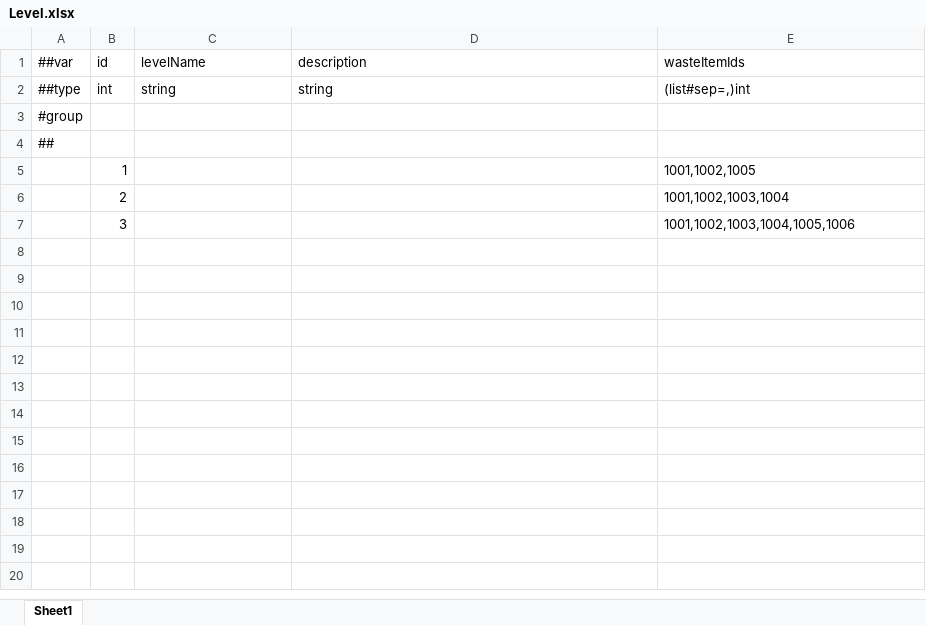
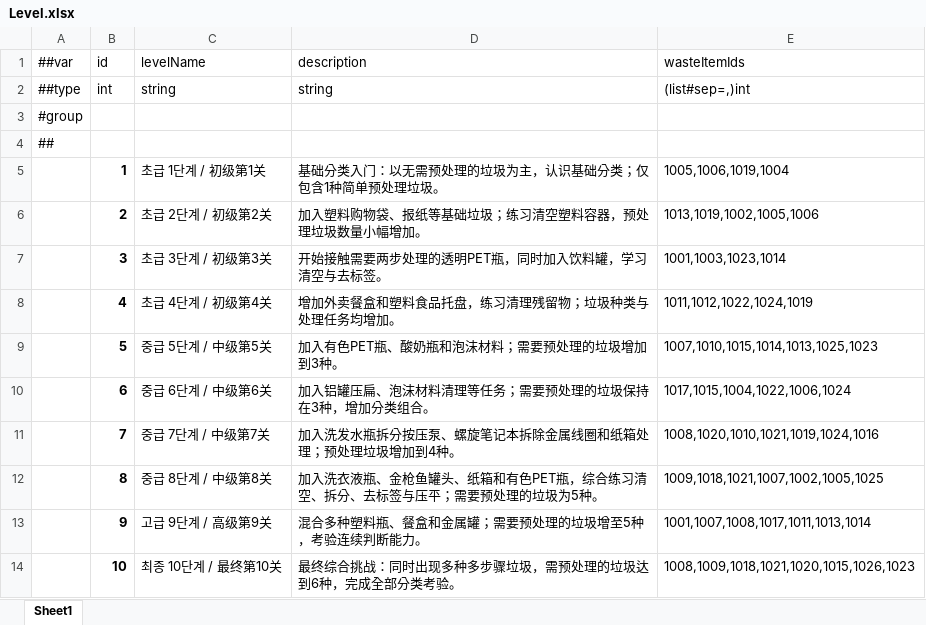
Before and after one commit to XztAAAAA/GarbageCollectionProgra, an Excel workbook: GarbageCollectionProgramUnity/LubanConfig/MiniTemplate/Data/Level.xlsx, sheet Sheet1, drawn as a sheet; values as stored, in another font and other column widths than the file's, no borders; the diff names each change by its address in the sheet, - before the commit and + after, or states it on an @@ line.

```diff
--- a/GarbageCollectionProgramUnity/LubanConfig/MiniTemplate/Data/Level.xlsx (sheet Sheet1)
+++ b/GarbageCollectionProgramUnity/LubanConfig/MiniTemplate/Data/Level.xlsx (sheet Sheet1)
-B5:B7 bold: off
+B5:B7 bold: on
-C5 (levelName): (empty)
+C5 (levelName): 초급 1단계 / 初级第1关
-D5 (description): (empty)
+D5 (description): 基础分类入门：以无需预处理的垃圾为主，认识基础分类；仅包含1种简单预处理垃圾。
-E5 (wasteItemIds): 1001,1002,1005
+E5 (wasteItemIds): 1005,1006,1019,1004
-C6 (levelName): (empty)
+C6 (levelName): 초급 2단계 / 初级第2关
-D6 (description): (empty)
+D6 (description): 加入塑料购物袋、报纸等基础垃圾；练习清空塑料容器，预处理垃圾数量小幅增加。
-E6 (wasteItemIds): 1001,1002,1003,1004
+E6 (wasteItemIds): 1013,1019,1002,1005,1006
-C7 (levelName): (empty)
+C7 (levelName): 초급 3단계 / 初级第3关
-D7 (description): (empty)
+D7 (description): 开始接触需要两步处理的透明PET瓶，同时加入饮料罐，学习清空与去标签。
-E7 (wasteItemIds): 1001,1002,1003,1004,1005,1006
+E7 (wasteItemIds): 1001,1003,1023,1014
+row 8:  | 4 | 초급 4단계 / 初级第4关 | 增加外卖餐盒和塑料食品托盘，练习清理残留物；垃圾种类与处理任务均增加。 | 1011,1012,1022,1024,1019
+row 9:  | 5 | 중급 5단계 / 中级第5关 | 加入有色PET瓶、酸奶瓶和泡沫材料；需要预处理的垃圾增加到3种。 | 1007,1010,1015,1014,1013,1025,1023
+row 10:  | 6 | 중급 6단계 / 中级第6关 | 加入铝罐压扁、泡沫材料清理等任务；需要预处理的垃圾保持在3种，增加分类组合。 | 1017,1015,1004,1022,1006,1024
+row 11:  | 7 | 중급 7단계 / 中级第7关 | 加入洗发水瓶拆分按压泵、螺旋笔记本拆除金属线圈和纸箱处理；预处理垃圾增加到4种。 | 1008,1020,1010,1021,1019,1024,1016
+row 12:  | 8 | 중급 8단계 / 中级第8关 | 加入洗衣液瓶、金枪鱼罐头、纸箱和有色PET瓶，综合练习清空、拆分、去标签与压平；需要预处理的垃圾为5种。 | 1009,1018,1021,1007,1002,1005,1025
+row 13:  | 9 | 고급 9단계 / 高级第9关 | 混合多种塑料瓶、餐盒和金属罐；需要预处理的垃圾增至5种，考验连续判断能力。 | 1001,1007,1008,1017,1011,1013,1014
+row 14:  | 10 | 최종 10단계 / 最终第10关 | 最终综合挑战：同时出现多种多步骤垃圾，需预处理的垃圾达到6种，完成全部分类考验。 | 1008,1009,1018,1021,1020,1015,1026,1023
```
Also changed, not shown: GarbageCollectionProgramUnity/LubanConfig/MiniTemplate/Data/__beans__.xlsx, GarbageCollectionProgramUnity/LubanConfig/MiniTemplate/Data/waste_item.xlsx, 3 other files.
